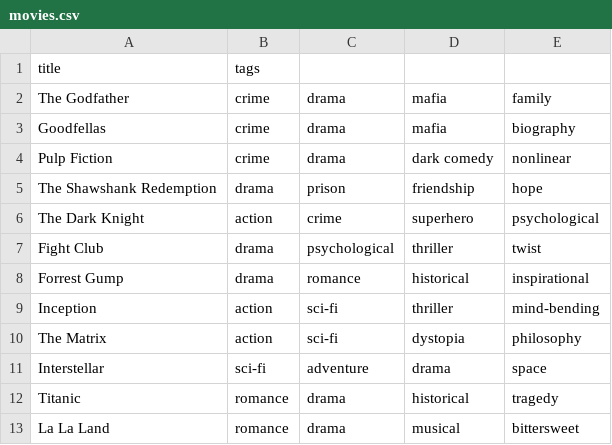
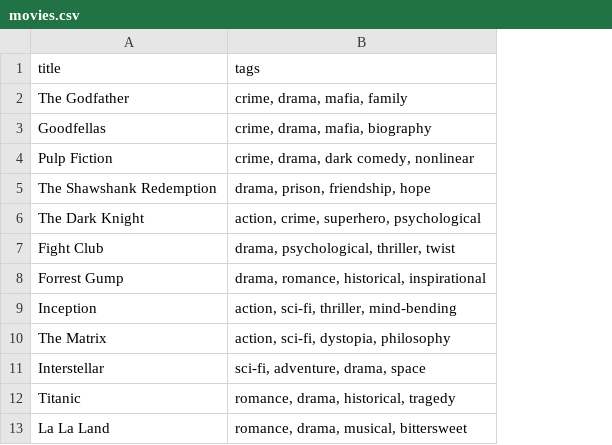
Before and after one commit to syedm83/ai-movierecs, a CSV file: ai-model/movies.csv, drawn as a sheet; only a part is shown; removed rows and columns are numbered as before the commit, all else as after; the diff names each change by its address in the sheet, - before the commit and + after, or states it on an @@ line.

```diff
--- a/ai-model/movies.csv
+++ b/ai-model/movies.csv
-column B (tags), rows 2-13: crime | crime | crime | drama | action | drama | drama | action | action | sci-fi | romance | romance
-column C, rows 2-13: drama | drama | drama | prison | crime | psychological | romance | sci-fi | sci-fi | adventure | drama | drama
-column D, rows 2-13: mafia | mafia | dark comedy | friendship | superhero | thriller | historical | thriller | dystopia | drama | historical | musical
-column E, rows 2-13: family | biography | nonlinear | hope | psychological | twist | inspirational | mind-bending | philosophy | space | tragedy | bittersweet
+column B (tags), rows 2-13: crime, drama, mafia, family | crime, drama, mafia, biography | crime, drama, dark comedy, nonlinear | drama, prison, friendship, hope | action, crime, superhero, psychological | drama, psychological, thriller, twist | drama, romance, historical, inspirational | action, sci-fi, thriller, mind-bending | action, sci-fi, dystopia, philosophy | sci-fi, adventure, drama, space | romance, drama, historical, tragedy | romance, drama, musical, bittersweet
```
Also changed, not shown: 4 other files.
